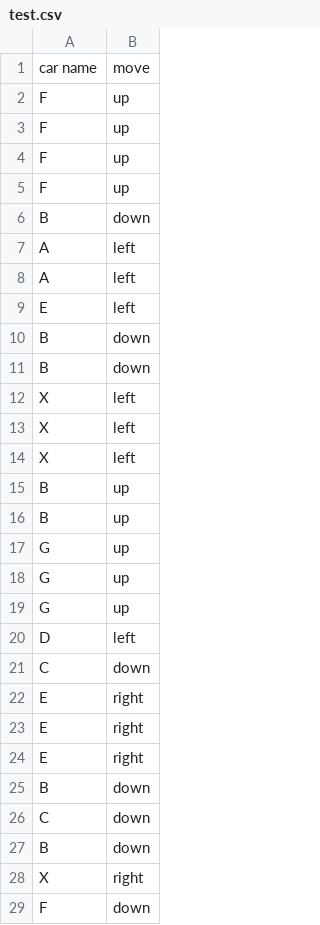
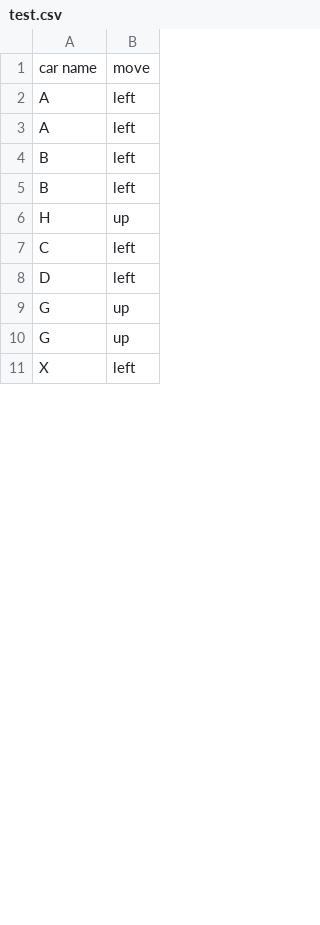
Before and after one commit to LidewijT/AI_minor_Rush_hour, a CSV file: data/solutions/test.csv, drawn as a sheet; only a part is shown; the shorter side is filled out with more unchanged rows; the diff covers the shown part only.

```diff
--- a/data/solutions/test.csv
+++ b/data/solutions/test.csv
@@ -1,29 +1,10 @@
 car name,move
-F,up
-F,up
-F,up
-F,up
-B,down
 A,left
 A,left
-E,left
-B,down
-B,down
-X,left
-X,left
-X,left
-B,up
-B,up
+B,left
+B,left
+H,up
+C,left
+D,left
 G,up
 G,up
-G,up
-D,left
-C,down
-E,right
-E,right
-E,right
-B,down
-C,down
-B,down
-X,right
-F,down
```
Also changed, not shown: 8 added rows, 43 removed rows and 8 edited cells elsewhere in this file, 6x6_2_experiment_30_percent.csv, 4 other files.
